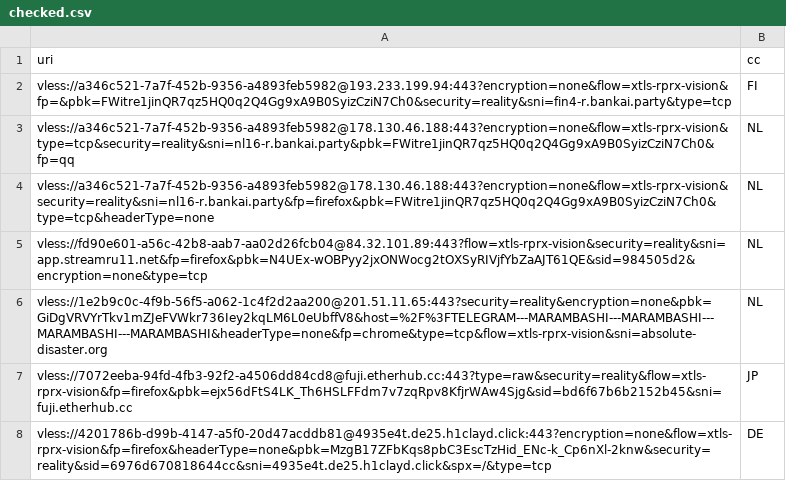
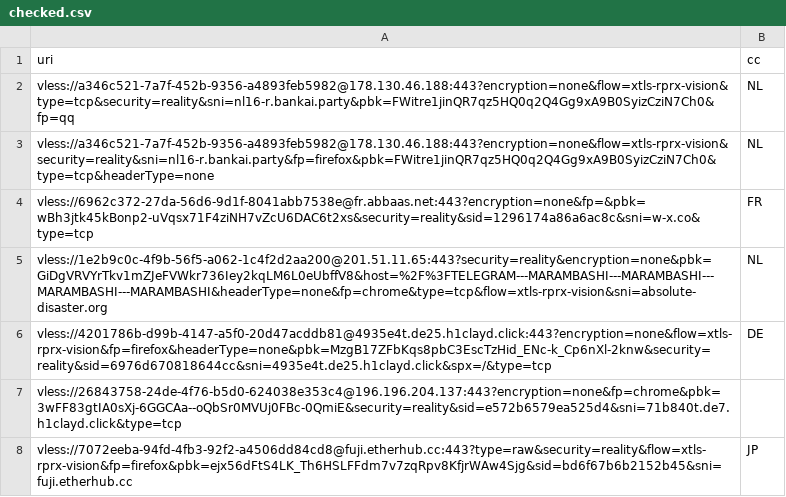
Before and after one commit to grisha-seleznev/free-vless-keys-russia, a CSV file: stage/checked.csv, drawn as a sheet.

```diff
--- a/stage/checked.csv
+++ b/stage/checked.csv
@@ -1,8 +1,8 @@
 uri,cc
-vless://a346c521-7a7f-452b-9356-a4893feb5982@193.233.199.94:443?encryption=none&flow=xtls-rprx-vision&fp=&pbk=FWitre1jinQR7qz5HQ0q2Q4Gg9xA9B0SyizCziN7Ch0&security=reality&sni=fin4-r.bankai.party&type=tcp,FI
 vless://a346c521-7a7f-452b-9356-a4893feb5982@178.130.46.188:443?encryption=none&flow=xtls-rprx-vision&type=tcp&security=reality&sni=nl16-r.bankai.party&pbk=FWitre1jinQR7qz5HQ0q2Q4Gg9xA9B0SyizCziN7Ch0&fp=qq,NL
 vless://a346c521-7a7f-452b-9356-a4893feb5982@178.130.46.188:443?encryption=none&flow=xtls-rprx-vision&security=reality&sni=nl16-r.bankai.party&fp=firefox&pbk=FWitre1jinQR7qz5HQ0q2Q4Gg9xA9B0SyizCziN7Ch0&type=tcp&headerType=none,NL
-vless://fd90e601-a56c-42b8-aab7-aa02d26fcb04@84.32.101.89:443?flow=xtls-rprx-vision&security=reality&sni=app.streamru11.net&fp=firefox&pbk=N4UEx-wOBPyy2jxONWocg2tOXSyRIVjfYbZaAJT61QE&sid=984505d2&encryption=none&type=tcp,NL
+vless://6962c372-27da-56d6-9d1f-8041abb7538e@fr.abbaas.net:443?encryption=none&fp=&pbk=wBh3jtk45kBonp2-uVqsx71F4ziNH7vZcU6DAC6t2xs&security=reality&sid=1296174a86a6ac8c&sni=w-x.co&type=tcp,FR
 vless://1e2b9c0c-4f9b-56f5-a062-1c4f2d2aa200@201.51.11.65:443?security=reality&encryption=none&pbk=GiDgVRVYrTkv1mZJeFVWkr736Iey2kqLM6L0eUbffV8&host=%2F%3FTELEGRAM---MARAMBASHI---MARAMBASHI---MARAMBASHI---MARAMBASHI&headerType=none&fp=chrome&type=tcp&flow=xtls-rprx-vision&sni=absolute-disaster.org,NL
+vless://4201786b-d99b-4147-a5f0-20d47acddb81@4935e4t.de25.h1clayd.click:443?encryption=none&flow=xtls-rprx-vision&fp=firefox&headerType=none&pbk=MzgB17ZFbKqs8pbC3EscTzHid_ENc-k_Cp6nXl-2knw&security=reality&sid=6976d670818644cc&sni=4935e4t.de25.h1clayd.click&spx=/&type=tcp,DE
+vless://26843758-24de-4f76-b5d0-624038e353c4@196.196.204.137:443?encryption=none&fp=chrome&pbk=3wFF83gtIA0sXj-6GGCAa--oQbSr0MVUj0FBc-0QmiE&security=reality&sid=e572b6579ea525d4&sni=71b840t.de7.h1clayd.click&type=tcp,
 vless://7072eeba-94fd-4fb3-92f2-a4506dd84cd8@fuji.etherhub.cc:443?type=raw&security=reality&flow=xtls-rprx-vision&fp=firefox&pbk=ejx56dFtS4LK_Th6HSLFFdm7v7zqRpv8KfjrWAw4Sjg&sid=bd6f67b6b2152b45&sni=fuji.etherhub.cc,JP
-vless://4201786b-d99b-4147-a5f0-20d47acddb81@4935e4t.de25.h1clayd.click:443?encryption=none&flow=xtls-rprx-vision&fp=firefox&headerType=none&pbk=MzgB17ZFbKqs8pbC3EscTzHid_ENc-k_Cp6nXl-2knw&security=reality&sid=6976d670818644cc&sni=4935e4t.de25.h1clayd.click&spx=/&type=tcp,DE
```
Also changed, not shown: 56 other files.
